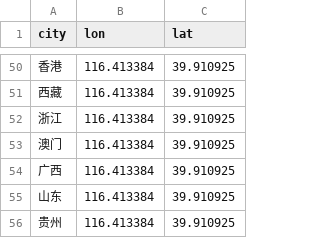
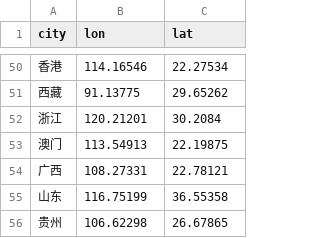
Before and after one commit to Tyeyu/scAnalysis, a CSV file: client/static/各城市经纬度.csv, drawn as a sheet; only a part is shown, gaps mark what is left out; the diff covers the shown part only.

Commit message:
修正数据

```diff
--- a/client/static/各城市经纬度.csv
+++ b/client/static/各城市经纬度.csv
@@ -50,7 +50,7 @@ city,lon,lat
-香港,116.413384,39.910925
-西藏,116.413384,39.910925
-浙江,116.413384,39.910925
-澳门,116.413384,39.910925
-广西,116.413384,39.910925
-山东,116.413384,39.910925
-贵州,116.413384,39.910925
+香港,114.16546,22.27534
+西藏,91.13775,29.65262
+浙江,120.21201,30.2084
+澳门,113.54913,22.19875
+广西,108.27331,22.78121
+山东,116.75199,36.55358
+贵州,106.62298,26.67865
```
Also changed, not shown: 1 added row, 1 removed row and 94 edited cells elsewhere in this file.
